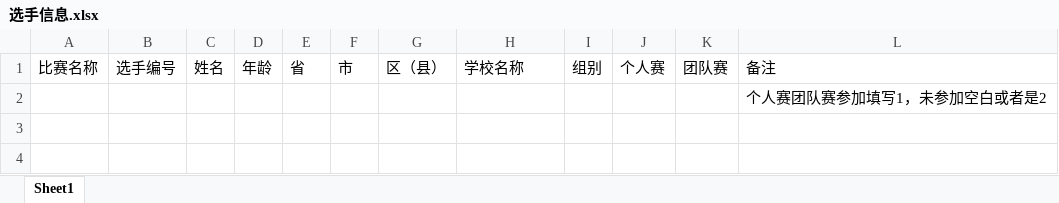
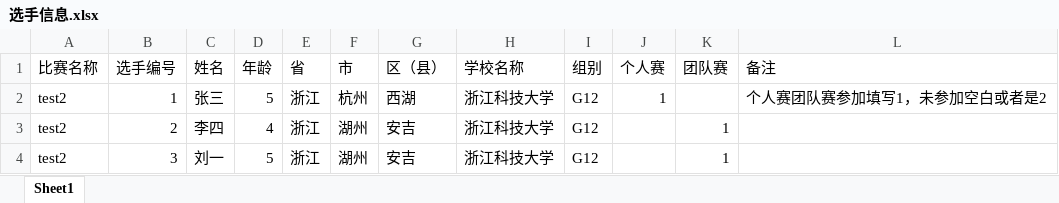
Before and after one commit to GamboSylvin/geguan-sudoku-competition-platform, an Excel workbook: context/samples/选手信息.xlsx, sheet Sheet1, drawn as a sheet; values as stored, in another font and other column widths than the file's, no borders; removed rows and columns are numbered as before the commit, all else as after; the diff names each change by its address in the sheet, - before the commit and + after, or states it on an @@ line.

```diff
--- a/context/samples/选手信息.xlsx (sheet Sheet1)
+++ b/context/samples/选手信息.xlsx (sheet Sheet1)
-row 2:  |  |  |  |  |  |  |  |  |  |  | 个人赛团队赛参加填写1，未参加空白或者是2
+row 2: test2 | 1 | 张三 | 5 | 浙江 | 杭州 | 西湖 | 浙江科技大学 | G12 | 1 |  | 个人赛团队赛参加填写1，未参加空白或者是2
+row 3: test2 | 2 | 李四 | 4 | 浙江 | 湖州 | 安吉 | 浙江科技大学 | G12 |  | 1
+row 4: test2 | 3 | 刘一 | 5 | 浙江 | 湖州 | 安吉 | 浙江科技大学 | G12 |  | 1
```
Also changed, not shown: 38 other files.
